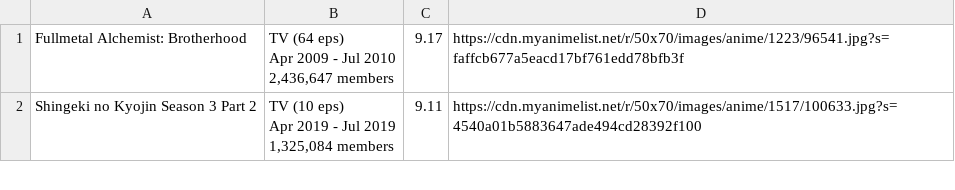
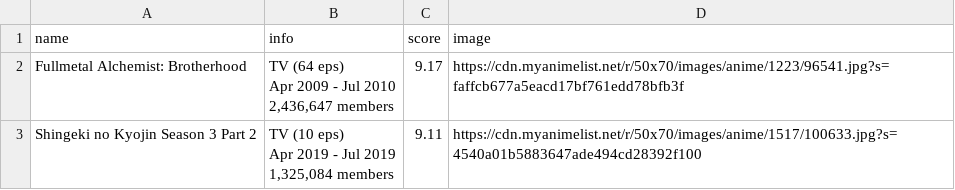
Before and after one commit to dzungvu/small_crawler, a CSV file: hot.csv, drawn as a sheet; only a part is shown.

Commit message:
Update file csv with id

```diff
--- a/hot.csv
+++ b/hot.csv
@@ -1 +1,2 @@
+name,info,score,image
 Fullmetal Alchemist: Brotherhood,"
```
